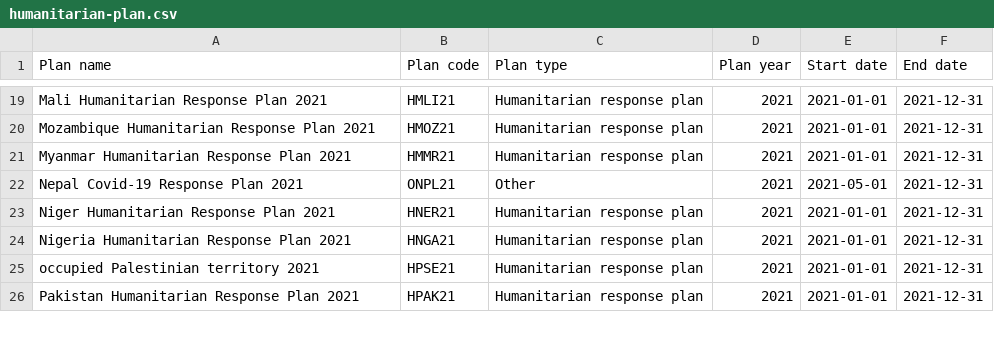
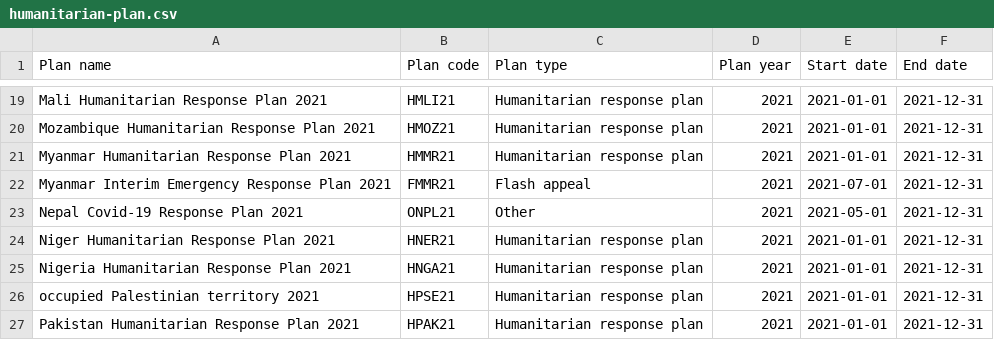
Before and after one commit to codeforIATI/humanitarian-plan-codelist, a CSV file: docs/humanitarian-plan.csv, drawn as a sheet; only a part is shown, gaps mark what is left out.

Commit message:
Automated update

```diff
--- a/docs/humanitarian-plan.csv
+++ b/docs/humanitarian-plan.csv
@@ -21,2 +21,3 @@ Mozambique Humanitarian Response Plan 2021,HMOZ21,Humanitarian response plan,202
 Myanmar Humanitarian Response Plan 2021,HMMR21,Humanitarian response plan,2021,2021-01-01,2021-12-31
+Myanmar Interim Emergency Response Plan 2021,FMMR21,Flash appeal,2021,2021-07-01,2021-12-31
 Nepal Covid-19 Response Plan 2021,ONPL21,Other,2021,2021-05-01,2021-12-31
```
